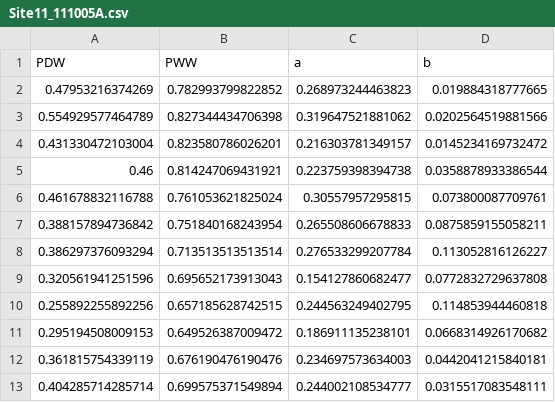
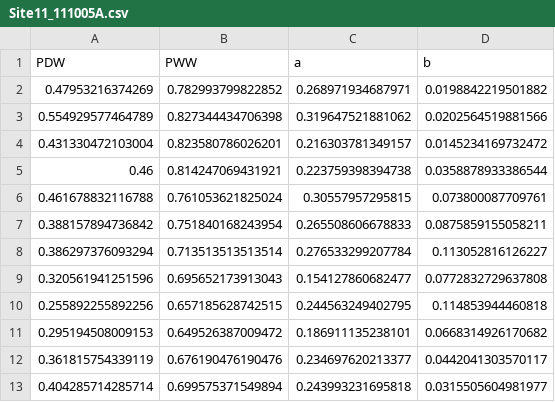
Before and after one commit to thienhuytruongnguyen/PilotStudy01, a CSV file: WGENmodel_parameter_eachSite/Site11_111005A.csv, drawn as a sheet.

```diff
--- a/WGENmodel_parameter_eachSite/Site11_111005A.csv
+++ b/WGENmodel_parameter_eachSite/Site11_111005A.csv
@@ -1,3 +1,3 @@
 "PDW","PWW","a","b"
-0.47953216374269,0.782993799822852,0.268973244463823,0.019884318777665
+0.47953216374269,0.782993799822852,0.268971934687971,0.0198842219501882
 0.554929577464789,0.827344434706398,0.319647521881062,0.0202564519881566
@@ -11,3 +11,3 @@
 0.295194508009153,0.649526387009472,0.186911135238101,0.0668314926170682
-0.361815754339119,0.676190476190476,0.234697573634003,0.0442041215840181
-0.404285714285714,0.699575371549894,0.244002108534777,0.0315517083548111
+0.361815754339119,0.676190476190476,0.234697620213377,0.0442041303570117
+0.404285714285714,0.699575371549894,0.243993231695818,0.0315505604981977
```
Also changed, not shown: WGENmodel_parameter_eachSite/Site10_108002A.csv, WGENmodel_parameter_eachSite/Site15_403214.csv, 51 other files.
